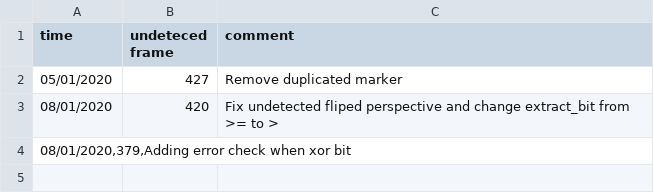
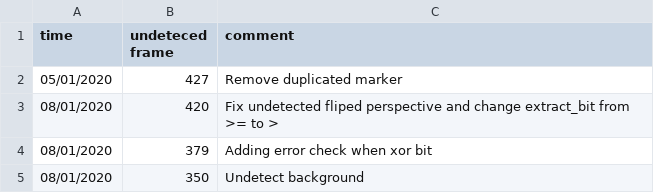
Before and after one commit to hailiang194/frame-marker-detector, a CSV file: log.csv, drawn as a sheet; removed rows and columns are numbered as before the commit, all else as after; the diff names each change by its address in the sheet, - before the commit and + after, or states it on an @@ line.

Commit message:
Remove detect background

```diff
--- a/log.csv
+++ b/log.csv
-row 4: 08/01/2020,379,Adding error check when xor bit
+row 4: 08/01/2020 | 379 | Adding error check when xor bit
+row 5: 08/01/2020 | 350 | Undetect background
```
Also changed, not shown: 1 other file.
